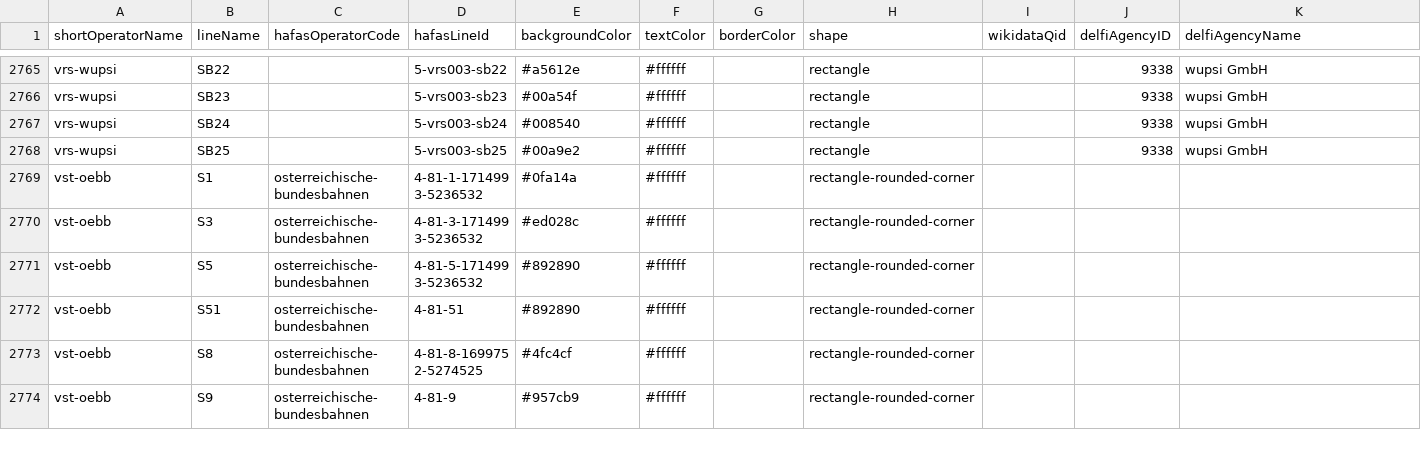
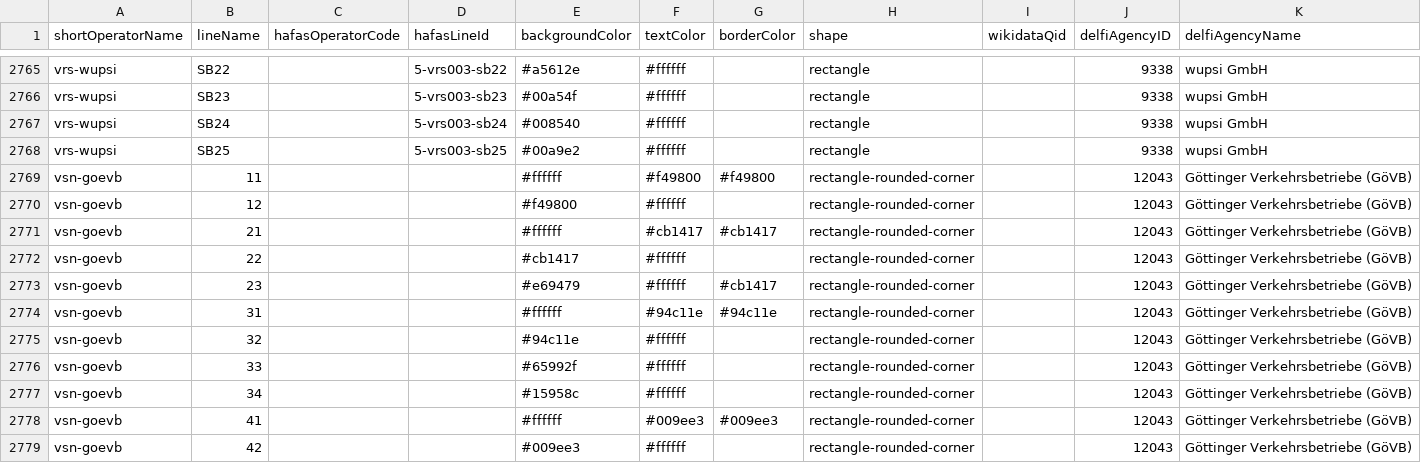
Before and after one commit to Traewelling/line-colors, a CSV file: line-colors.csv, drawn as a sheet; only a part is shown, gaps mark what is left out; the shorter side is filled out with more unchanged rows; the diff covers the shown part only.

Commit message:
added line colors vor Göttinger Verkehrsbetriebe (#342)

```diff
--- a/line-colors.csv
+++ b/line-colors.csv
@@ -2768 +2768,12 @@ vrs-wupsi,SB24,,5-vrs003-sb24,#008540,#ffffff,,rectangle,,9338,wupsi GmbH
 vrs-wupsi,SB25,,5-vrs003-sb25,#00a9e2,#ffffff,,rectangle,,9338,wupsi GmbH
+vsn-goevb,11,,,#ffffff,#f49800,#f49800,rectangle-rounded-corner,,12043,Göttinger Verkehrsbetriebe (GöVB)
+vsn-goevb,12,,,#f49800,#ffffff,,rectangle-rounded-corner,,12043,Göttinger Verkehrsbetriebe (GöVB)
+vsn-goevb,21,,,#ffffff,#cb1417,#cb1417,rectangle-rounded-corner,,12043,Göttinger Verkehrsbetriebe (GöVB)
+vsn-goevb,22,,,#cb1417,#ffffff,,rectangle-rounded-corner,,12043,Göttinger Verkehrsbetriebe (GöVB)
+vsn-goevb,23,,,#e69479,#ffffff,#cb1417,rectangle-rounded-corner,,12043,Göttinger Verkehrsbetriebe (GöVB)
+vsn-goevb,31,,,#ffffff,#94c11e,#94c11e,rectangle-rounded-corner,,12043,Göttinger Verkehrsbetriebe (GöVB)
+vsn-goevb,32,,,#94c11e,#ffffff,,rectangle-rounded-corner,,12043,Göttinger Verkehrsbetriebe (GöVB)
+vsn-goevb,33,,,#65992f,#ffffff,,rectangle-rounded-corner,,12043,Göttinger Verkehrsbetriebe (GöVB)
+vsn-goevb,34,,,#15958c,#ffffff,,rectangle-rounded-corner,,12043,Göttinger Verkehrsbetriebe (GöVB)
+vsn-goevb,41,,,#ffffff,#009ee3,#009ee3,rectangle-rounded-corner,,12043,Göttinger Verkehrsbetriebe (GöVB)
+vsn-goevb,42,,,#009ee3,#ffffff,,rectangle-rounded-corner,,12043,Göttinger Verkehrsbetriebe (GöVB)
```
Also changed, not shown: 10 added rows elsewhere in this file, 1 other file.
